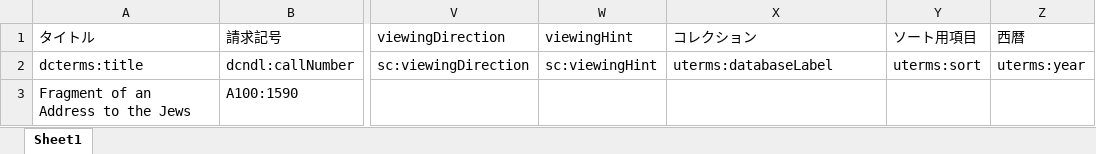
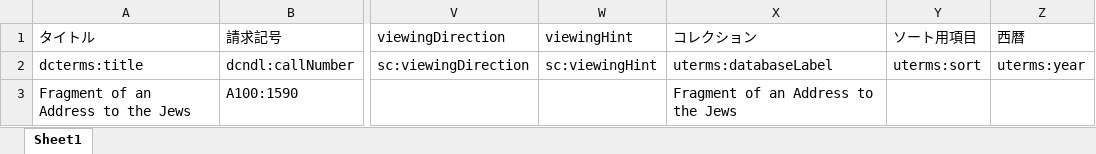
Before and after one commit to utda/dataset, an Excel workbook: docs/collections/shelly/metadata/data.xlsx, sheet Sheet1, drawn as a sheet; only a part is shown, gaps mark what is left out; values as stored, in another font and other column widths than the file's, no borders; the diff names each change by its address in the sheet, - before the commit and + after, or states it on an @@ line.

```diff
--- a/docs/collections/shelly/metadata/data.xlsx (sheet Sheet1)
+++ b/docs/collections/shelly/metadata/data.xlsx (sheet Sheet1)
-X3 (コレクション): (empty)
+X3 (コレクション): Fragment of an Address to the Jews
```
Also changed, not shown: 7 other files.
